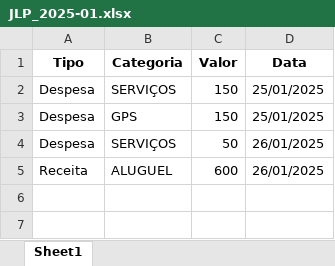
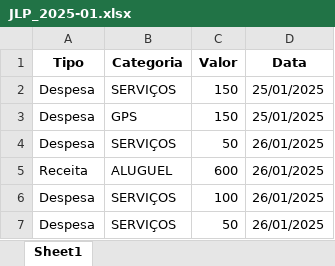
Before and after one commit to LuizHillebrande/Controle_condominio, an Excel workbook: JLP_2025-01.xlsx, sheet Sheet1, drawn as a sheet; values as stored, in another font and other column widths than the file's, no borders; the diff names each change by its address in the sheet, - before the commit and + after, or states it on an @@ line.

```diff
--- a/JLP_2025-01.xlsx (sheet Sheet1)
+++ b/JLP_2025-01.xlsx (sheet Sheet1)
+row 6: Despesa | SERVIÇOS | 100 | 26/01/2025
+row 7: Despesa | SERVIÇOS | 50 | 26/01/2025
```
Also changed, not shown: GV_2025-01.xlsx, 2 other files.
